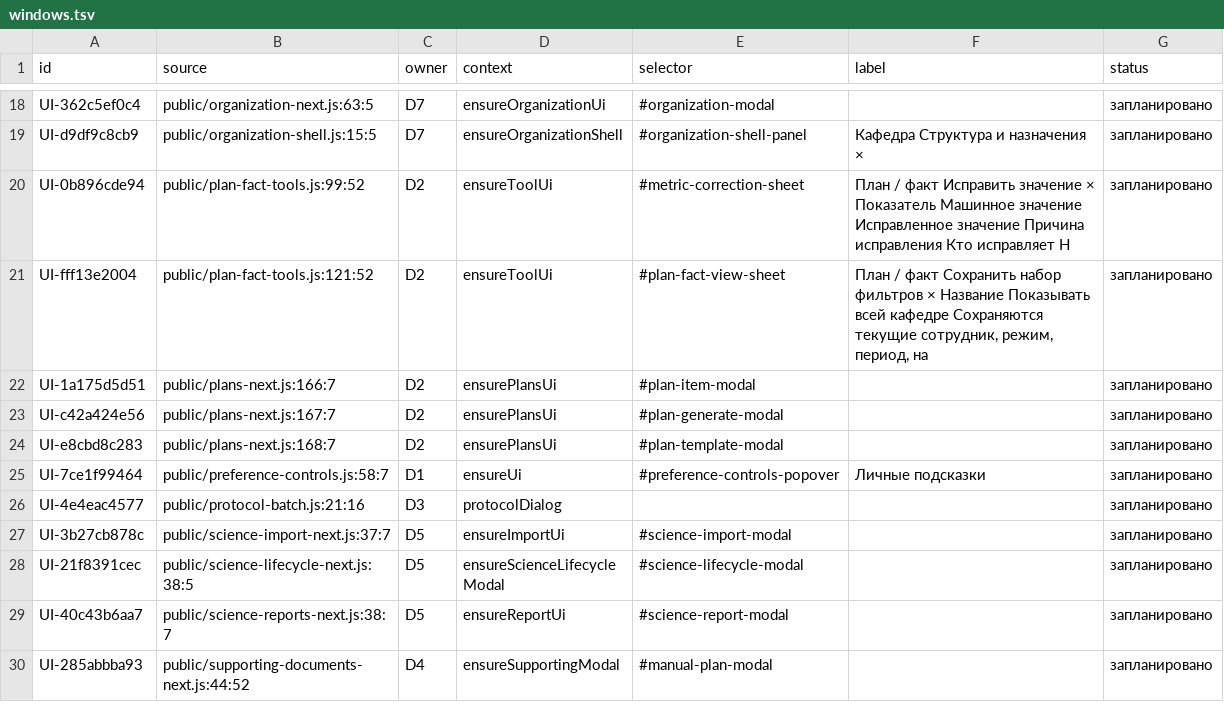
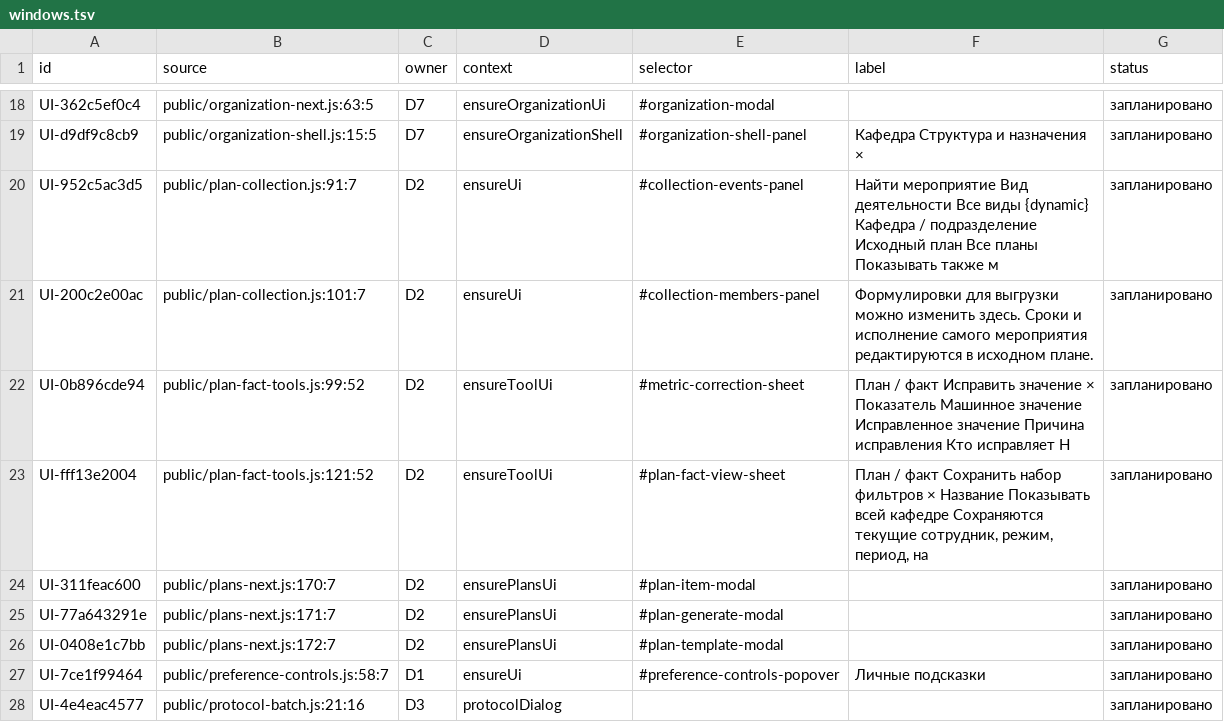
Before and after one commit to f2re/kafedra-planner, a TSV file: docs/design/full-interface/windows.tsv, drawn as a sheet; only a part is shown, gaps mark what is left out; the shorter side is filled out with more unchanged rows.

```diff
--- a/docs/design/full-interface/windows.tsv
+++ b/docs/design/full-interface/windows.tsv
@@ -19,7 +19,9 @@ UI-362c5ef0c4	public/organization-next.js:63:5	D7	ensureOrganizationUi	#organiza
 UI-d9df9c8cb9	public/organization-shell.js:15:5	D7	ensureOrganizationShell	#organization-shell-panel	Кафедра Структура и назначения ×	запланировано
+UI-952c5ac3d5	public/plan-collection.js:91:7	D2	ensureUi	#collection-events-panel	Найти мероприятие Вид деятельности Все виды {dynamic} Кафедра / подразделение Исходный план Все планы Показывать также м	запланировано
+UI-200c2e00ac	public/plan-collection.js:101:7	D2	ensureUi	#collection-members-panel	Формулировки для выгрузки можно изменить здесь. Сроки и исполнение самого мероприятия редактируются в исходном плане.	запланировано
 UI-0b896cde94	public/plan-fact-tools.js:99:52	D2	ensureToolUi	#metric-correction-sheet	План / факт Исправить значение × Показатель Машинное значение Исправленное значение Причина исправления Кто исправляет Н	запланировано
 UI-fff13e2004	public/plan-fact-tools.js:121:52	D2	ensureToolUi	#plan-fact-view-sheet	План / факт Сохранить набор фильтров × Название Показывать всей кафедре Сохраняются текущие сотрудник, режим, период, на	запланировано
-UI-1a175d5d51	public/plans-next.js:166:7	D2	ensurePlansUi	#plan-item-modal		запланировано
-UI-c42a424e56	public/plans-next.js:167:7	D2	ensurePlansUi	#plan-generate-modal		запланировано
-UI-e8cbd8c283	public/plans-next.js:168:7	D2	ensurePlansUi	#plan-template-modal		запланировано
+UI-311feac600	public/plans-next.js:170:7	D2	ensurePlansUi	#plan-item-modal		запланировано
+UI-77a643291e	public/plans-next.js:171:7	D2	ensurePlansUi	#plan-generate-modal		запланировано
+UI-0408e1c7bb	public/plans-next.js:172:7	D2	ensurePlansUi	#plan-template-modal		запланировано
 UI-7ce1f99464	public/preference-controls.js:58:7	D1	ensureUi	#preference-controls-popover	Личные подсказки	запланировано
```
Also changed, not shown: docs/design/full-interface/buttons-D2.tsv, docs/design/full-interface/forms.tsv, 17 other files.
